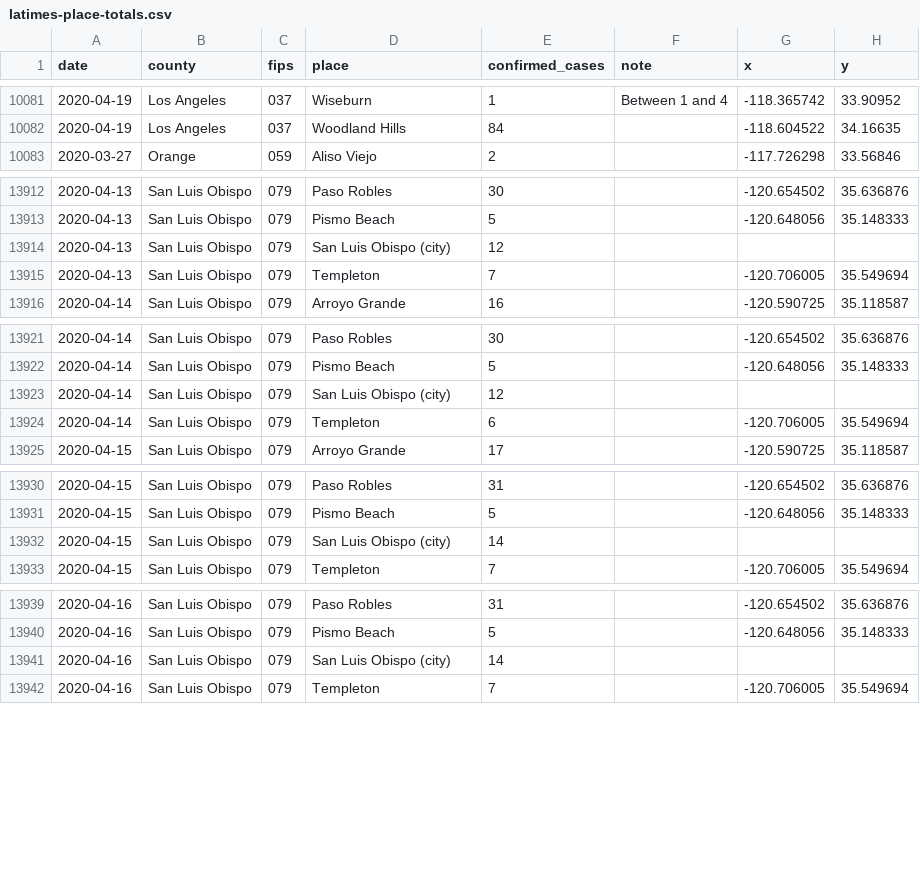
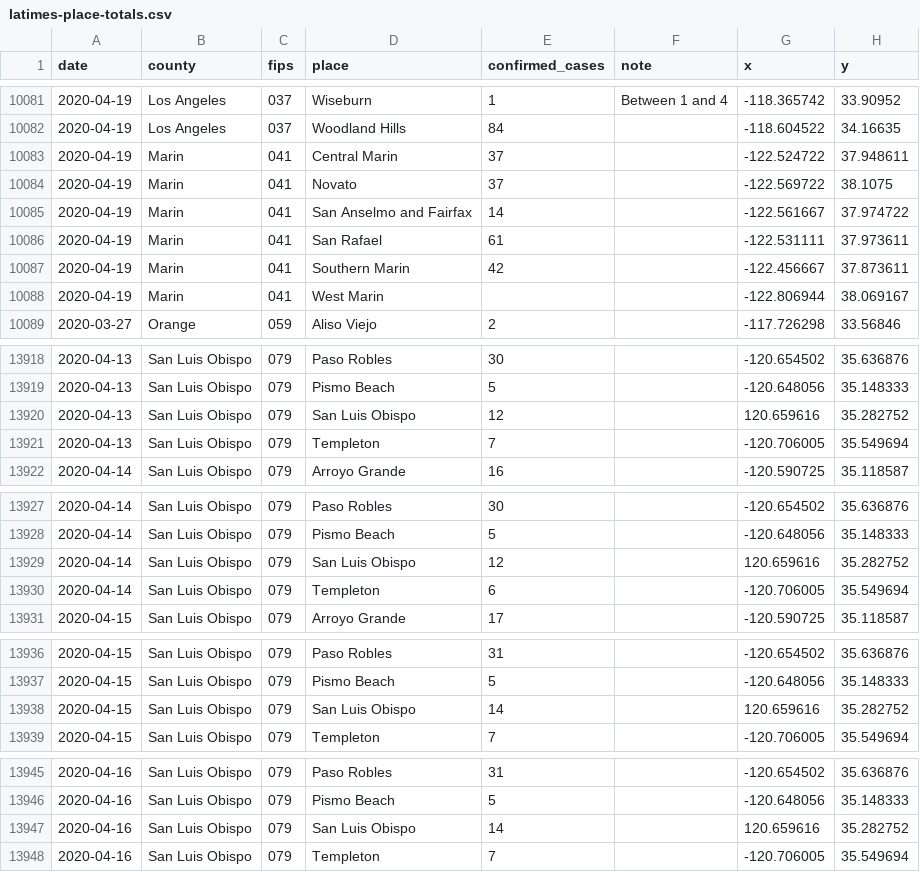
Before and after one commit to datadesk/california-coronavirus-data, a CSV file: latimes-place-totals.csv, drawn as a sheet; only a part is shown, gaps mark what is left out; the diff covers the shown part only.

Commit message:
Update

```diff
--- a/latimes-place-totals.csv
+++ b/latimes-place-totals.csv
@@ -10082,2 +10082,8 @@ date,county,fips,place,confirmed_cases,note,x,y
 2020-04-19,Los Angeles,037,Woodland Hills,84,,-118.604522,34.16635
+2020-04-19,Marin,041,Central Marin,37,,-122.524722,37.948611
+2020-04-19,Marin,041,Novato,37,,-122.569722,38.1075
+2020-04-19,Marin,041,San Anselmo and Fairfax,14,,-122.561667,37.974722
+2020-04-19,Marin,041,San Rafael,61,,-122.531111,37.973611
+2020-04-19,Marin,041,Southern Marin,42,,-122.456667,37.873611
+2020-04-19,Marin,041,West Marin,,,-122.806944,38.069167
 2020-03-27,Orange,059,Aliso Viejo,2,,-117.726298,33.56846
@@ -13913,3 +13919,3 @@ date,county,fips,place,confirmed_cases,note,x,y
 2020-04-13,San Luis Obispo,079,Pismo Beach,5,,-120.648056,35.148333
-2020-04-13,San Luis Obispo,079,San Luis Obispo (city),12,,,
+2020-04-13,San Luis Obispo,079,San Luis Obispo,12,,120.659616,35.282752
 2020-04-13,San Luis Obispo,079,Templeton,7,,-120.706005,35.549694
@@ -13922,3 +13928,3 @@ date,county,fips,place,confirmed_cases,note,x,y
 2020-04-14,San Luis Obispo,079,Pismo Beach,5,,-120.648056,35.148333
-2020-04-14,San Luis Obispo,079,San Luis Obispo (city),12,,,
+2020-04-14,San Luis Obispo,079,San Luis Obispo,12,,120.659616,35.282752
 2020-04-14,San Luis Obispo,079,Templeton,6,,-120.706005,35.549694
@@ -13931,3 +13937,3 @@ date,county,fips,place,confirmed_cases,note,x,y
 2020-04-15,San Luis Obispo,079,Pismo Beach,5,,-120.648056,35.148333
-2020-04-15,San Luis Obispo,079,San Luis Obispo (city),14,,,
+2020-04-15,San Luis Obispo,079,San Luis Obispo,14,,120.659616,35.282752
 2020-04-15,San Luis Obispo,079,Templeton,7,,-120.706005,35.549694
@@ -13940,3 +13946,3 @@ date,county,fips,place,confirmed_cases,note,x,y
 2020-04-16,San Luis Obispo,079,Pismo Beach,5,,-120.648056,35.148333
-2020-04-16,San Luis Obispo,079,San Luis Obispo (city),14,,,
+2020-04-16,San Luis Obispo,079,San Luis Obispo,14,,120.659616,35.282752
 2020-04-16,San Luis Obispo,079,Templeton,7,,-120.706005,35.549694
```
Also changed, not shown: 51 edited cells elsewhere in this file.
